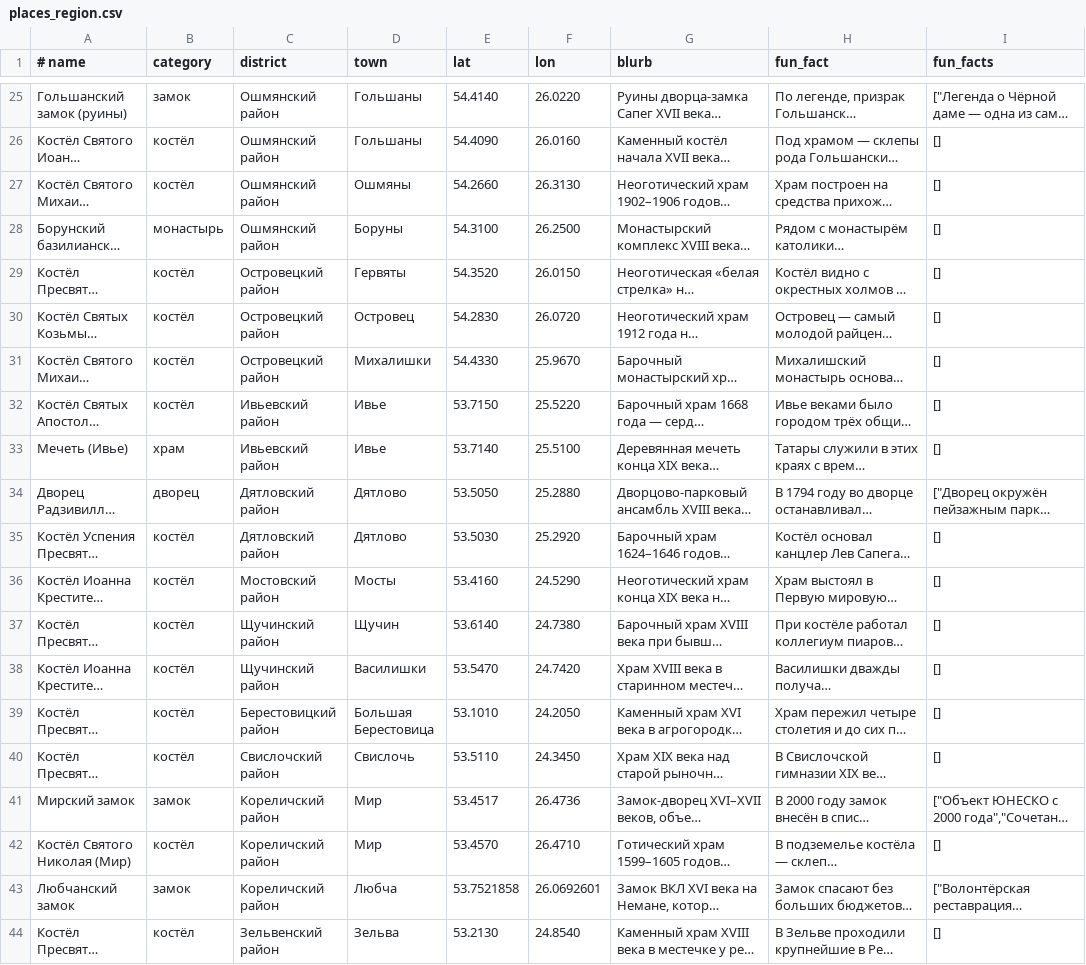
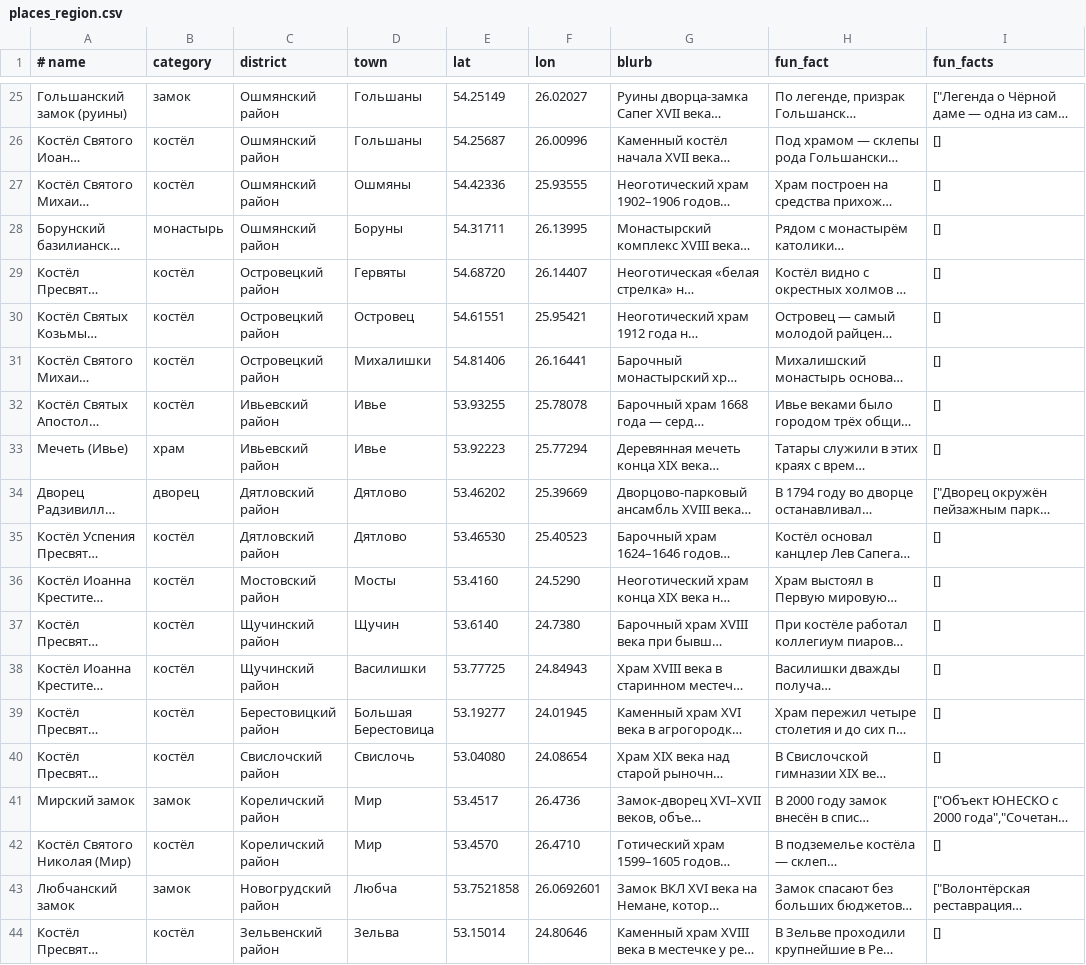
Before and after one commit to iosifkrokai/demo, a CSV file: backend/db/data/places/places_region.csv, drawn as a sheet; only a part is shown, gaps mark what is left out; long unchanged cells end in …; the diff covers the shown part only; the diff names each change by its address in the sheet, - before the commit and + after, or states it on an @@ line.

```diff
--- a/backend/db/data/places/places_region.csv
+++ b/backend/db/data/places/places_region.csv
-E25 (lat): 54.4140
+E25 (lat): 54.25149
-F25 (lon): 26.0220
+F25 (lon): 26.02027
-E26 (lat): 54.4090
+E26 (lat): 54.25687
-F26 (lon): 26.0160
+F26 (lon): 26.00996
-E27 (lat): 54.2660
+E27 (lat): 54.42336
-F27 (lon): 26.3130
+F27 (lon): 25.93555
-E28 (lat): 54.3100
+E28 (lat): 54.31711
-F28 (lon): 26.2500
+F28 (lon): 26.13995
-E29 (lat): 54.3520
+E29 (lat): 54.68720
-F29 (lon): 26.0150
+F29 (lon): 26.14407
-E30 (lat): 54.2830
+E30 (lat): 54.61551
-F30 (lon): 26.0720
+F30 (lon): 25.95421
-E31 (lat): 54.4330
+E31 (lat): 54.81406
-F31 (lon): 25.9670
+F31 (lon): 26.16441
-E32 (lat): 53.7150
+E32 (lat): 53.93255
-F32 (lon): 25.5220
+F32 (lon): 25.78078
-E33 (lat): 53.7140
+E33 (lat): 53.92223
-F33 (lon): 25.5100
+F33 (lon): 25.77294
-E34 (lat): 53.5050
+E34 (lat): 53.46202
-F34 (lon): 25.2880
+F34 (lon): 25.39669
-E35 (lat): 53.5030
+E35 (lat): 53.46530
-F35 (lon): 25.2920
+F35 (lon): 25.40523
-E38 (lat): 53.5470
+E38 (lat): 53.77725
-F38 (lon): 24.7420
+F38 (lon): 24.84943
-E39 (lat): 53.1010
+E39 (lat): 53.19277
-F39 (lon): 24.2050
+F39 (lon): 24.01945
-E40 (lat): 53.5110
+E40 (lat): 53.04080
-F40 (lon): 24.3450
+F40 (lon): 24.08654
-C43 (district): Кореличский район
+C43 (district): Новогрудский район
-E44 (lat): 53.2130
+E44 (lat): 53.15014
-F44 (lon): 24.8540
+F44 (lon): 24.80646
```
Also changed, not shown: 42 edited cells elsewhere in this file, 3 other files.
